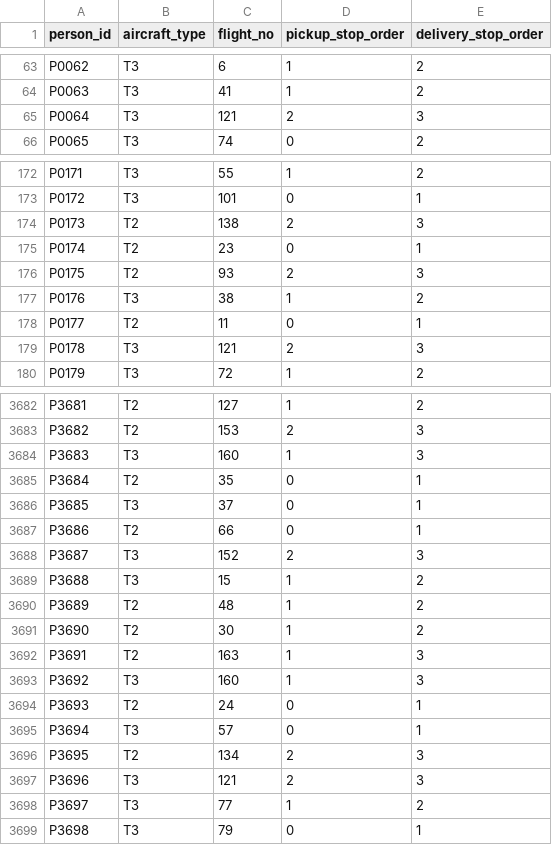
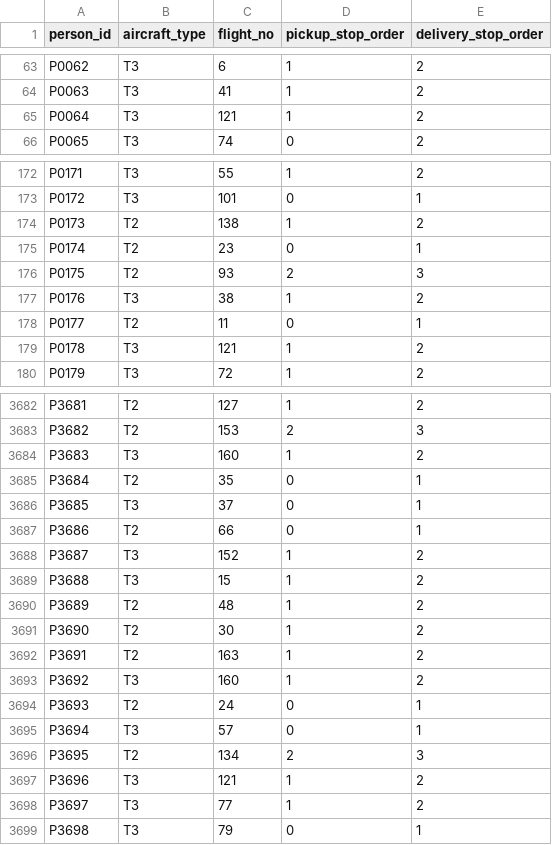
Before and after one commit to ckyasb/yedog, a CSV file: data/q2-assignments.csv, drawn as a sheet; only a part is shown, gaps mark what is left out; the diff covers the shown part only.

```diff
--- a/data/q2-assignments.csv
+++ b/data/q2-assignments.csv
@@ -64,3 +64,3 @@ P0062,T3,6,1,2
 P0063,T3,41,1,2
-P0064,T3,121,2,3
+P0064,T3,121,1,2
 P0065,T3,74,0,2
@@ -173,3 +173,3 @@ P0171,T3,55,1,2
 P0172,T3,101,0,1
-P0173,T2,138,2,3
+P0173,T2,138,1,2
 P0174,T2,23,0,1
@@ -178,3 +178,3 @@ P0176,T3,38,1,2
 P0177,T2,11,0,1
-P0178,T3,121,2,3
+P0178,T3,121,1,2
 P0179,T3,72,1,2
@@ -3683,3 +3683,3 @@ P3681,T2,127,1,2
 P3682,T2,153,2,3
-P3683,T3,160,1,3
+P3683,T3,160,1,2
 P3684,T2,35,0,1
@@ -3687,3 +3687,3 @@ P3685,T3,37,0,1
 P3686,T2,66,0,1
-P3687,T3,152,2,3
+P3687,T3,152,1,2
 P3688,T3,15,1,2
@@ -3691,4 +3691,4 @@ P3689,T2,48,1,2
 P3690,T2,30,1,2
-P3691,T2,163,1,3
-P3692,T3,160,1,3
+P3691,T2,163,1,2
+P3692,T3,160,1,2
 P3693,T2,24,0,1
@@ -3696,3 +3696,3 @@ P3694,T3,57,0,1
 P3695,T2,134,2,3
-P3696,T3,121,2,3
+P3696,T3,121,1,2
 P3697,T3,77,1,2
```
Also changed, not shown: 148 edited cells elsewhere in this file, data/q2-routes.csv, 17 other files.
